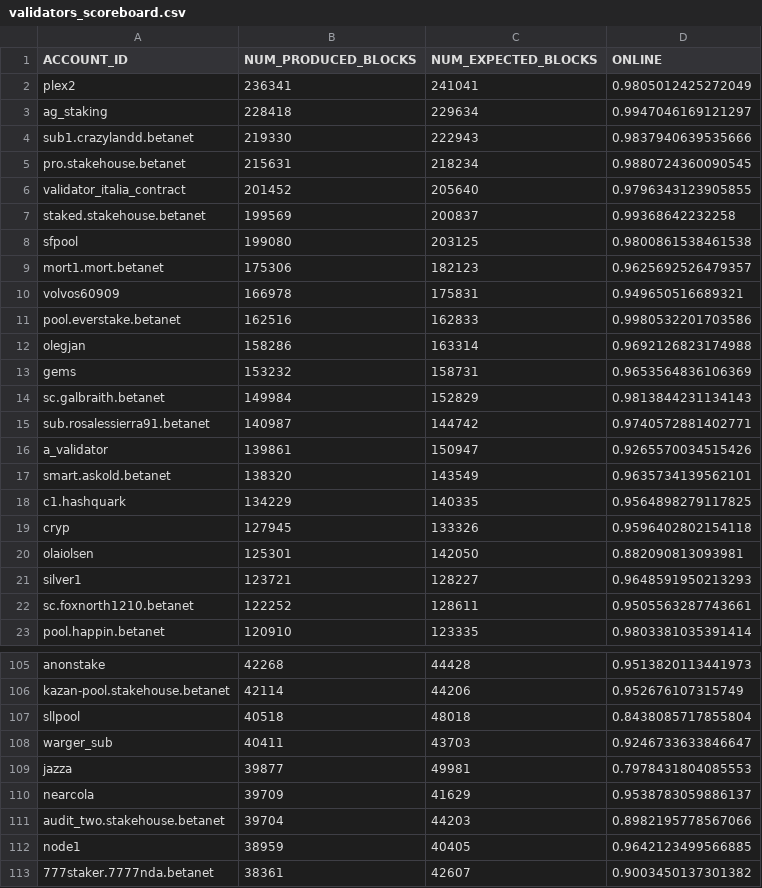
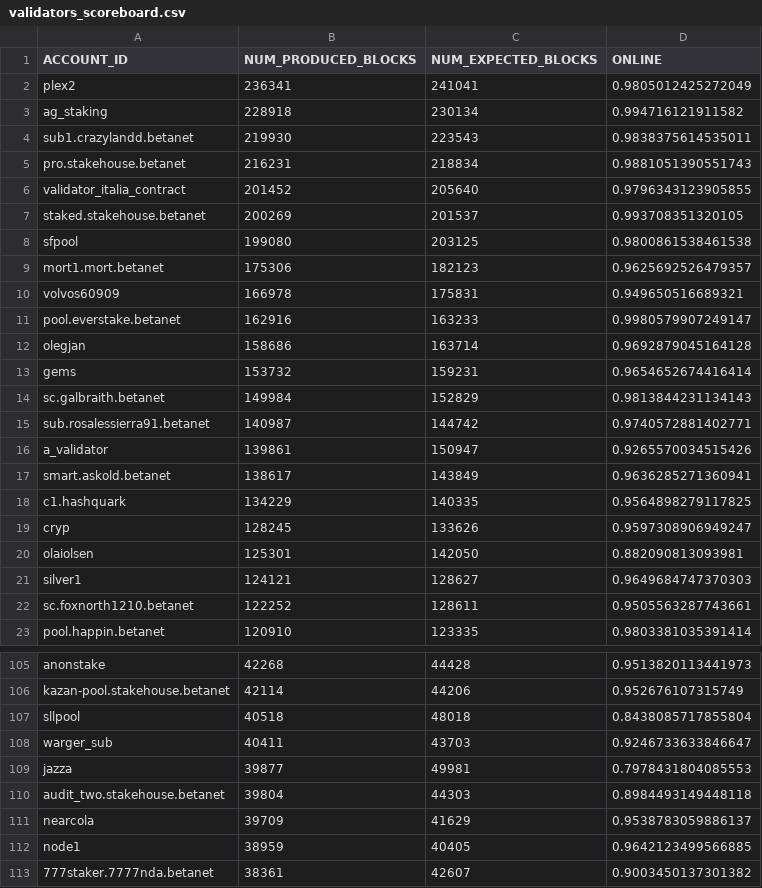
Before and after one commit to frol/near-validators-scoreboard, a CSV file: validators_scoreboard.csv, drawn as a sheet; only a part is shown, gaps mark what is left out; the diff covers the shown part only.

```diff
--- a/validators_scoreboard.csv
+++ b/validators_scoreboard.csv
@@ -2,7 +2,7 @@ ACCOUNT_ID,NUM_PRODUCED_BLOCKS,NUM_EXPECTED_BLOCKS,ONLINE
 "plex2",236341,241041,0.9805012425272049
-"ag_staking",228418,229634,0.9947046169121297
-"sub1.crazylandd.betanet",219330,222943,0.9837940639535666
-"pro.stakehouse.betanet",215631,218234,0.9880724360090545
+"ag_staking",228918,230134,0.994716121911582
+"sub1.crazylandd.betanet",219930,223543,0.9838375614535011
+"pro.stakehouse.betanet",216231,218834,0.9881051390551743
 "validator_italia_contract",201452,205640,0.9796343123905855
-"staked.stakehouse.betanet",199569,200837,0.99368642232258
+"staked.stakehouse.betanet",200269,201537,0.993708351320105
 "sfpool",199080,203125,0.9800861538461538
@@ -10,5 +10,5 @@ ACCOUNT_ID,NUM_PRODUCED_BLOCKS,NUM_EXPECTED_BLOCKS,ONLINE
 "volvos60909",166978,175831,0.949650516689321
-"pool.everstake.betanet",162516,162833,0.9980532201703586
-"olegjan",158286,163314,0.9692126823174988
-"gems",153232,158731,0.9653564836106369
+"pool.everstake.betanet",162916,163233,0.9980579907249147
+"olegjan",158686,163714,0.9692879045164128
+"gems",153732,159231,0.9654652674416414
 "sc.galbraith.betanet",149984,152829,0.9813844231134143
@@ -16,7 +16,7 @@ ACCOUNT_ID,NUM_PRODUCED_BLOCKS,NUM_EXPECTED_BLOCKS,ONLINE
 "a_validator",139861,150947,0.9265570034515426
-"smart.askold.betanet",138320,143549,0.9635734139562101
+"smart.askold.betanet",138617,143849,0.9636285271360941
 "c1.hashquark",134229,140335,0.9564898279117825
-"cryp",127945,133326,0.9596402802154118
+"cryp",128245,133626,0.9597308906949247
 "olaiolsen",125301,142050,0.882090813093981
-"silver1",123721,128227,0.9648591950213293
+"silver1",124121,128627,0.9649684747370303
 "sc.foxnorth1210.betanet",122252,128611,0.9505563287743661
@@ -109,4 +109,4 @@ ACCOUNT_ID,NUM_PRODUCED_BLOCKS,NUM_EXPECTED_BLOCKS,ONLINE
 "jazza",39877,49981,0.7978431804085553
+"audit_two.stakehouse.betanet",39804,44303,0.8984493149448118
 "nearcola",39709,41629,0.9538783059886137
-"audit_two.stakehouse.betanet",39704,44203,0.8982195778567066
 "node1",38959,40405,0.9642123499566885
```
Also changed, not shown: 4 added rows, 4 removed rows and 40 edited cells elsewhere in this file, 2 other files.
